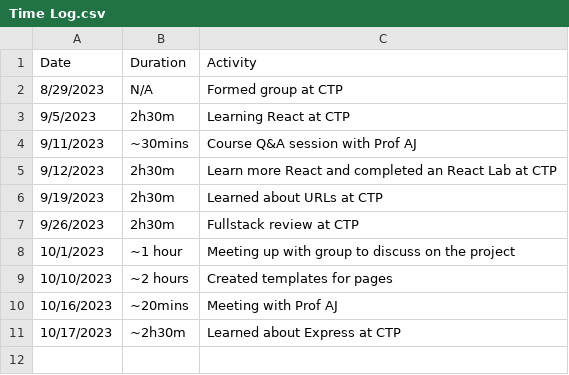
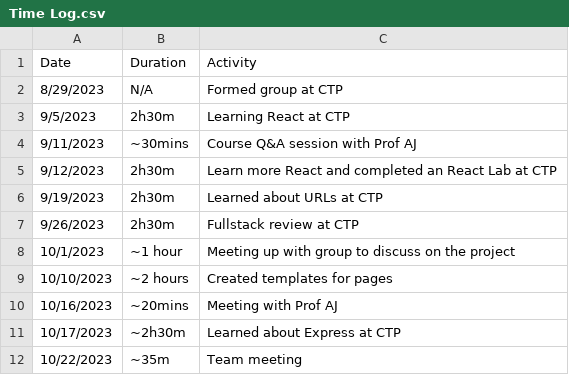
Before and after one commit to lolfjp/Gamerank-VCR, a CSV file: Time Log.csv, drawn as a sheet.

Commit message:
Team meeting

```diff
--- a/Time Log.csv
+++ b/Time Log.csv
@@ -11 +11,2 @@ Date,Duration,Activity
 10/17/2023,~2h30m,Learned about Express at CTP
+10/22/2023,~35m,Team meeting
```
